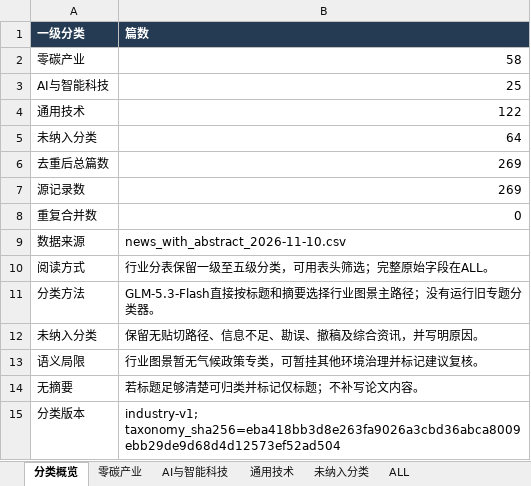
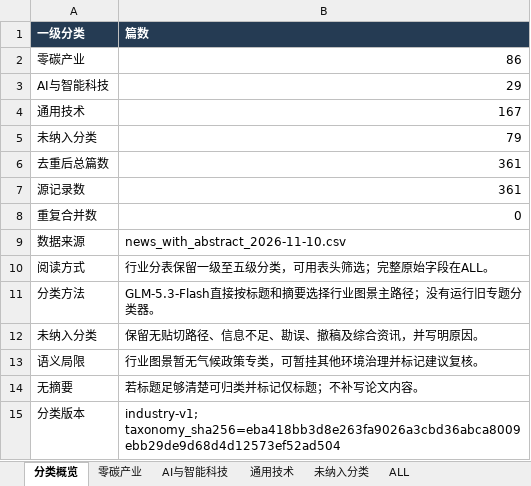
Before and after one commit to wodewoping-png/literature-rss-spider, an Excel workbook: output/daily_classified/news_with_abstract_2026-11-10_zai_classified.xlsx, sheet 分类概览, drawn as a sheet; values as stored, in another font and other column widths than the file's, no borders; table styles not drawn; the diff names each change by its address in the sheet, - before the commit and + after, or states it on an @@ line.

```diff
--- a/output/daily_classified/news_with_abstract_2026-11-10_zai_classified.xlsx (sheet 分类概览)
+++ b/output/daily_classified/news_with_abstract_2026-11-10_zai_classified.xlsx (sheet 分类概览)
-B2 (篇数): 58
+B2 (篇数): 86
-B3 (篇数): 25
+B3 (篇数): 29
-B4 (篇数): 122
+B4 (篇数): 167
-B5 (篇数): 64
+B5 (篇数): 79
-B6:B7 (篇数): 269
+B6:B7 (篇数): 361
```
Also changed, not shown: sheet ALL, sheet 通用技术, sheet 零碳产业, sheet 未纳入分类, sheet AI与智能科技, 2 other files.
